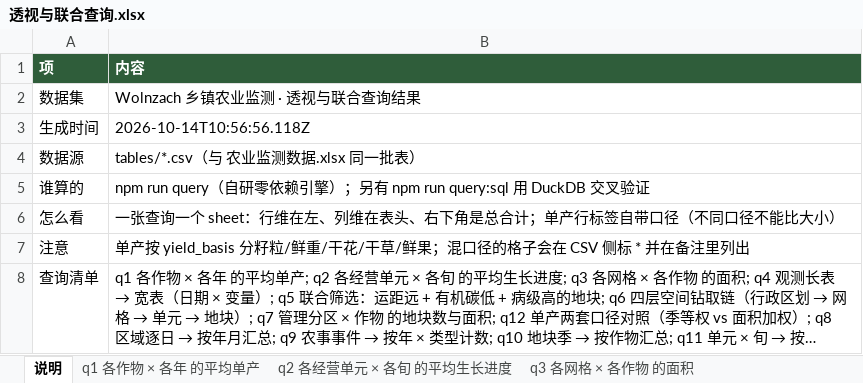
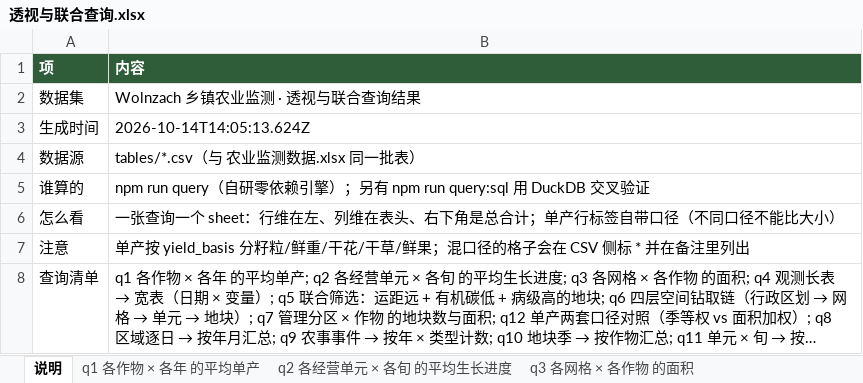
Before and after one commit to foursim/foursim.github.io, an Excel workbook: tables/query/透视与联合查询.xlsx, sheet 说明, drawn as a sheet; long unchanged cells end in …; values as stored, in another font and other column widths than the file's, no borders; the diff names each change by its address in the sheet, - before the commit and + after, or states it on an @@ line.

```diff
--- a/tables/query/透视与联合查询.xlsx (sheet 说明)
+++ b/tables/query/透视与联合查询.xlsx (sheet 说明)
-B3 (内容): 2026-10-14T10:56:56.118Z
+B3 (内容): 2026-10-14T14:05:13.624Z
```
Also changed, not shown: tables/农业监测数据.xlsx, 18 other files.
